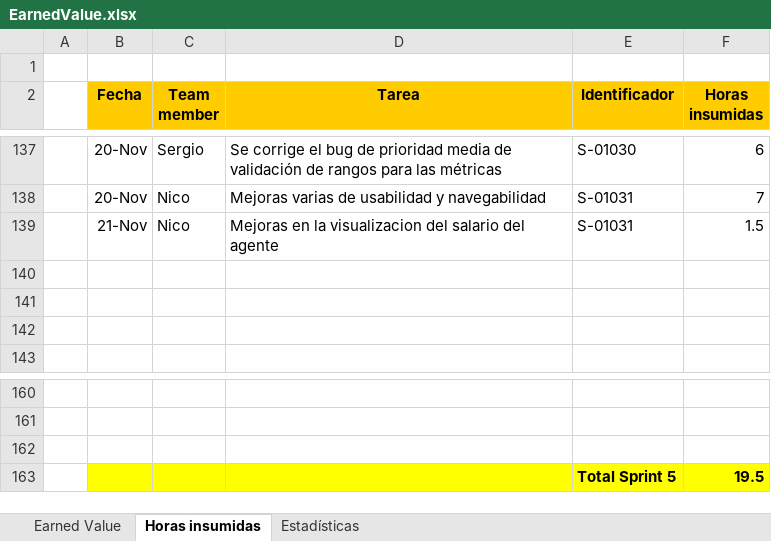
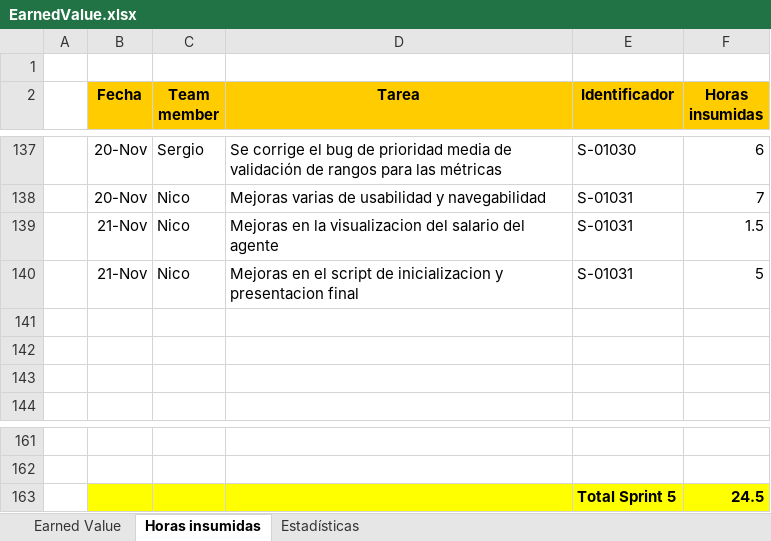
Before and after one commit to nicohen/bob-patinho, an Excel workbook: Documentacion/Minutas e informes/EarnedValue.xlsx, sheet Horas insumidas, drawn as a sheet; only a part is shown, gaps mark what is left out; values as stored, in another font and other column widths than the file's, no borders; removed rows and columns are numbered as before the commit, all else as after; the diff names each change by its address in the sheet, - before the commit and + after, or states it on an @@ line.

Commit message:
S-01031 - Se modifica el script de inicializacion para mejorar los umbrales - Se corrige grafic para una mejor visualizacion de las metricas - Se sube la primer version de la presentacion final

```diff
--- a/Documentacion/Minutas e informes/EarnedValue.xlsx (sheet Horas insumidas)
+++ b/Documentacion/Minutas e informes/EarnedValue.xlsx (sheet Horas insumidas)
+row 140:  | 21-Nov | Nico | Mejoras en el script de inicializacion y presentacion final | S-01031 | 5
-B163:F163 fill: none
+B163:F163 fill: #FFFF00
-row 163: (empty)
+row 163:  |  |  |  | Total Sprint 5 | 24.5
-row 163:  |  |  |  | Total Sprint 5 | 19.5
```
Also changed, not shown: charts or pictures, 4 other files.
